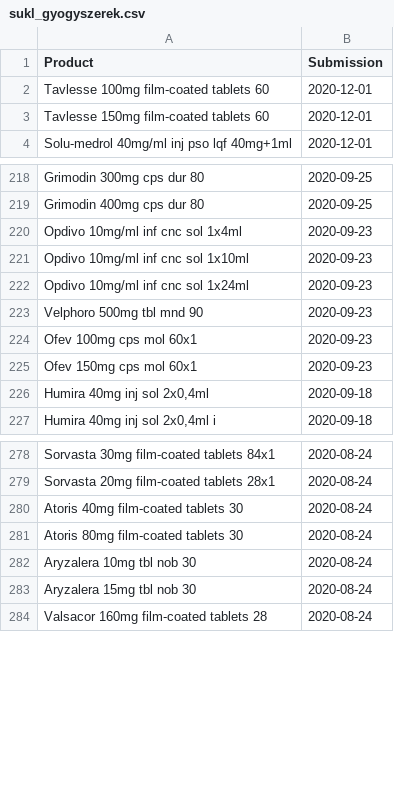
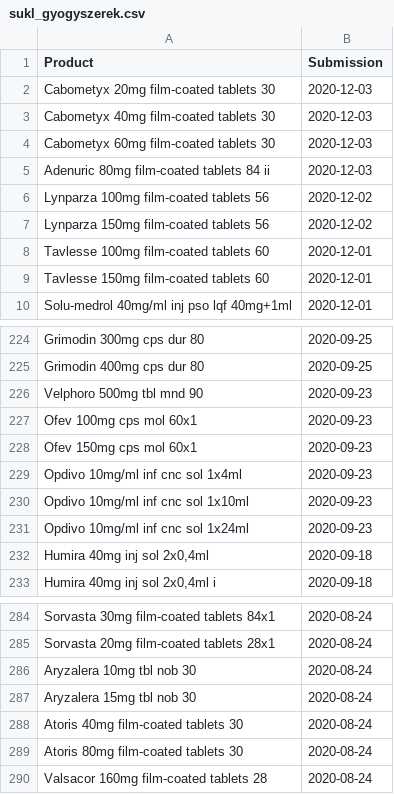
Before and after one commit to fairandaffordable/fairandaffordable.github.io, a CSV file: _data/sukl_gyogyszerek.csv, drawn as a sheet; only a part is shown, gaps mark what is left out.

Commit message:
site regular update

```diff
--- a/_data/sukl_gyogyszerek.csv
+++ b/_data/sukl_gyogyszerek.csv
@@ -1,2 +1,8 @@
 "Product","Submission"
+"Cabometyx 20mg film-coated tablets 30",2020-12-03
+"Cabometyx 40mg film-coated tablets 30",2020-12-03
+"Cabometyx 60mg film-coated tablets 30",2020-12-03
+"Adenuric 80mg film-coated tablets 84 ii",2020-12-03
+"Lynparza 100mg film-coated tablets 56",2020-12-02
+"Lynparza 150mg film-coated tablets 56",2020-12-02
 "Tavlesse 100mg film-coated tablets 60",2020-12-01
@@ -219,2 +225,5 @@
 "Grimodin 400mg cps dur 80",2020-09-25
+"Velphoro 500mg tbl mnd 90",2020-09-23
+"Ofev 100mg cps mol 60x1",2020-09-23
+"Ofev 150mg cps mol 60x1",2020-09-23
 "Opdivo 10mg/ml inf cnc sol 1x4ml",2020-09-23
@@ -222,5 +231,2 @@
 "Opdivo 10mg/ml inf cnc sol 1x24ml",2020-09-23
-"Velphoro 500mg tbl mnd 90",2020-09-23
-"Ofev 100mg cps mol 60x1",2020-09-23
-"Ofev 150mg cps mol 60x1",2020-09-23
 "Humira 40mg inj sol 2x0,4ml",2020-09-18
@@ -279,6 +285,6 @@
 "Sorvasta 20mg film-coated tablets 28x1",2020-08-24
+"Aryzalera 10mg tbl nob 30",2020-08-24
+"Aryzalera 15mg tbl nob 30",2020-08-24
 "Atoris 40mg film-coated tablets 30",2020-08-24
 "Atoris 80mg film-coated tablets 30",2020-08-24
-"Aryzalera 10mg tbl nob 30",2020-08-24
-"Aryzalera 15mg tbl nob 30",2020-08-24
 "Valsacor 160mg film-coated tablets 28",2020-08-24
```
